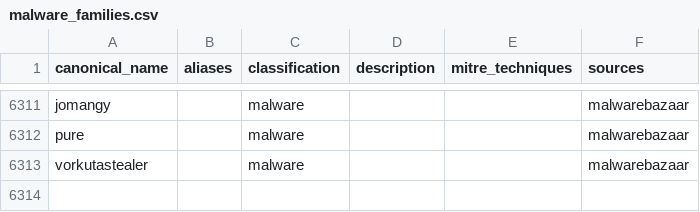
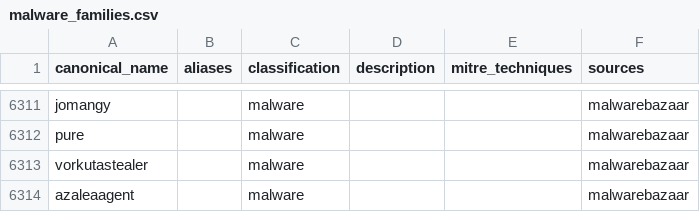
Before and after one commit to elchacal801/threat-intel-reference, a CSV file: data/normalized/malware_families.csv, drawn as a sheet; only a part is shown, gaps mark what is left out.

```diff
--- a/data/normalized/malware_families.csv
+++ b/data/normalized/malware_families.csv
@@ -7708 +7708,2 @@ pure,,malware,,,malwarebazaar
 vorkutastealer,,malware,,,malwarebazaar
+azaleaagent,,malware,,,malwarebazaar
```
Also changed, not shown: data/raw/urlhaus.csv, data/raw/yaraify_rules.csv, 10 other files.
